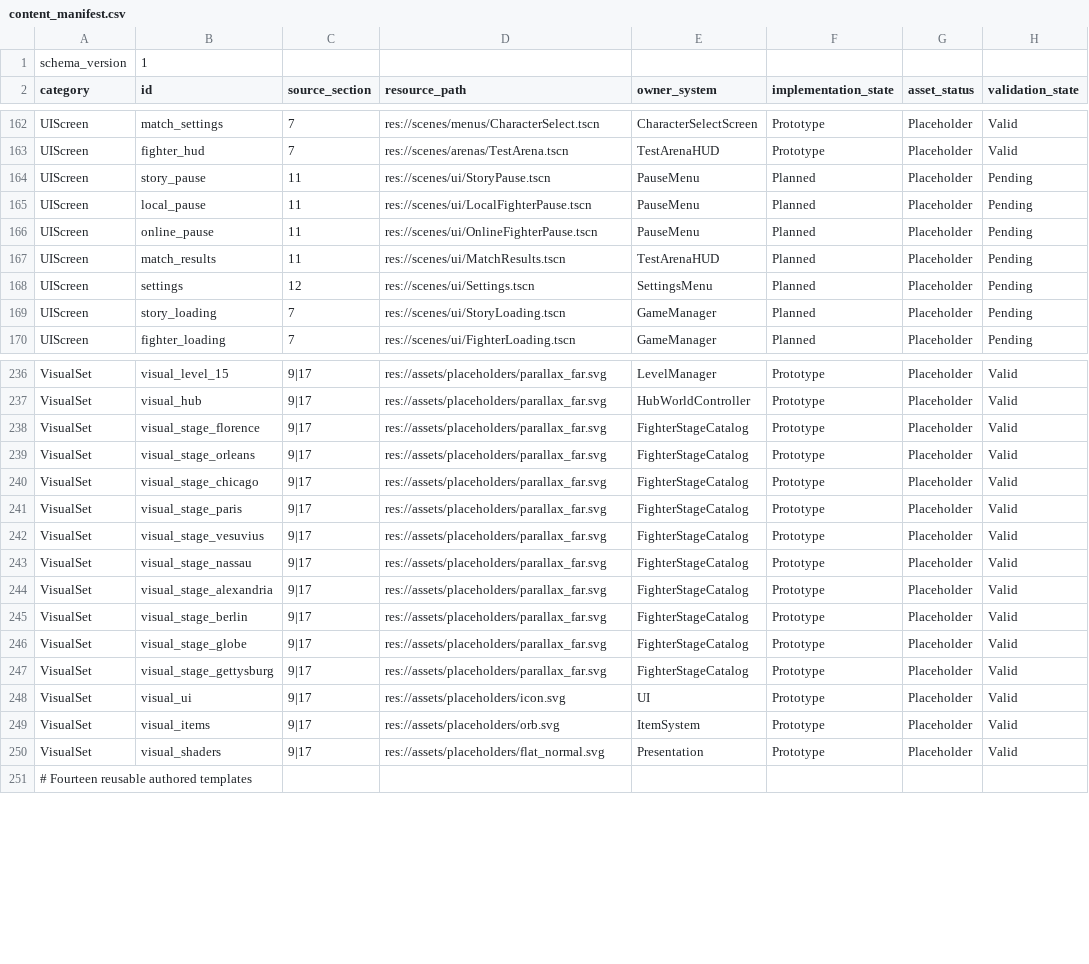
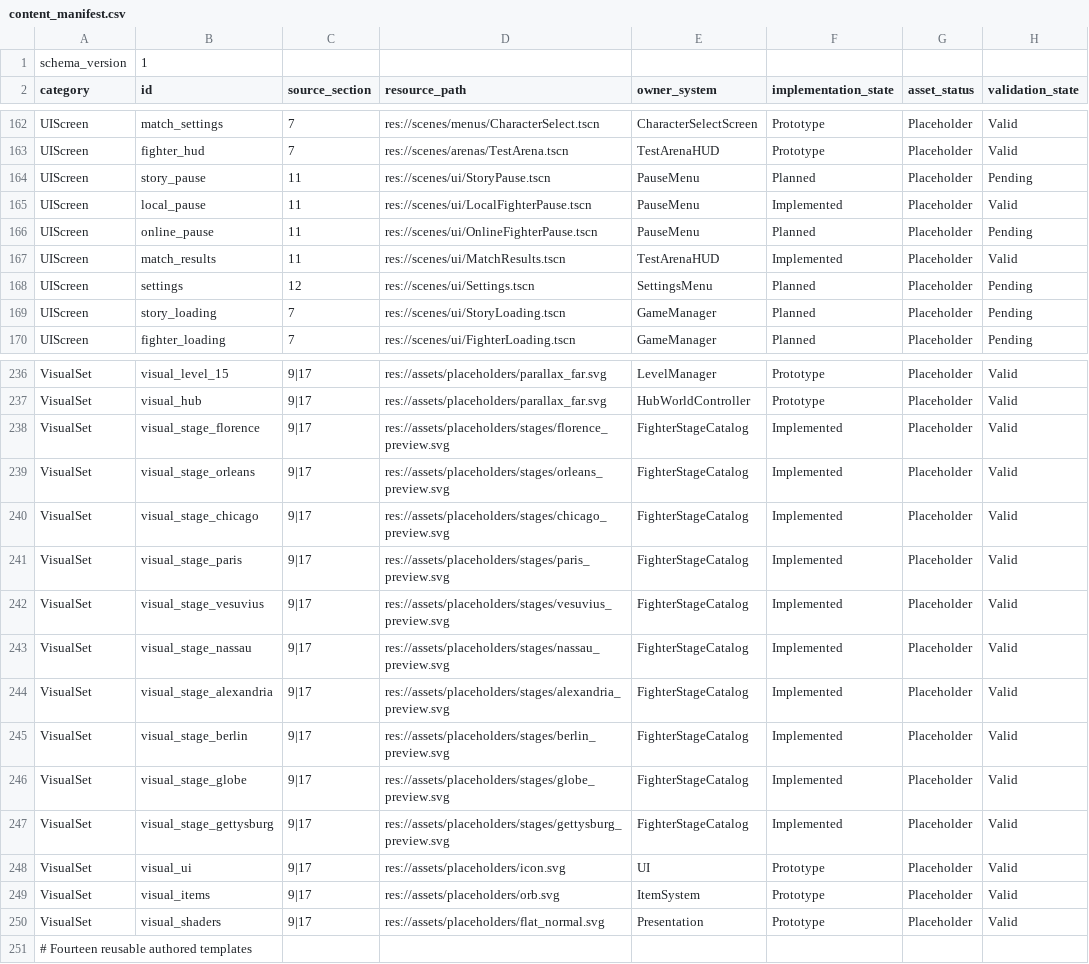
Before and after one commit to malakey/fighters-through-time-v3, a CSV file: resources/Content/content_manifest.csv, drawn as a sheet; only a part is shown, gaps mark what is left out; the diff covers the shown part only; the diff names each change by its address in the sheet, - before the commit and + after, or states it on an @@ line.

```diff
--- a/resources/Content/content_manifest.csv
+++ b/resources/Content/content_manifest.csv
-F165 (implementation_state): Planned
+F165 (implementation_state): Implemented
-H165 (validation_state): Pending
+H165 (validation_state): Valid
-F167 (implementation_state): Planned
+F167 (implementation_state): Implemented
-H167 (validation_state): Pending
+H167 (validation_state): Valid
-D238 (resource_path): res://assets/placeholders/parallax_far.svg
+D238 (resource_path): res://assets/placeholders/stages/florence_preview.svg
-F238:F247 (implementation_state): Prototype
+F238:F247 (implementation_state): Implemented
-D239 (resource_path): res://assets/placeholders/parallax_far.svg
+D239 (resource_path): res://assets/placeholders/stages/orleans_preview.svg
-D240 (resource_path): res://assets/placeholders/parallax_far.svg
+D240 (resource_path): res://assets/placeholders/stages/chicago_preview.svg
-D241 (resource_path): res://assets/placeholders/parallax_far.svg
+D241 (resource_path): res://assets/placeholders/stages/paris_preview.svg
-D242 (resource_path): res://assets/placeholders/parallax_far.svg
+D242 (resource_path): res://assets/placeholders/stages/vesuvius_preview.svg
-D243 (resource_path): res://assets/placeholders/parallax_far.svg
+D243 (resource_path): res://assets/placeholders/stages/nassau_preview.svg
-D244 (resource_path): res://assets/placeholders/parallax_far.svg
+D244 (resource_path): res://assets/placeholders/stages/alexandria_preview.svg
-D245 (resource_path): res://assets/placeholders/parallax_far.svg
+D245 (resource_path): res://assets/placeholders/stages/berlin_preview.svg
-D246 (resource_path): res://assets/placeholders/parallax_far.svg
+D246 (resource_path): res://assets/placeholders/stages/globe_preview.svg
-D247 (resource_path): res://assets/placeholders/parallax_far.svg
+D247 (resource_path): res://assets/placeholders/stages/gettysburg_preview.svg
```
Also changed, not shown: 48 edited cells elsewhere in this file, 26 other files.
